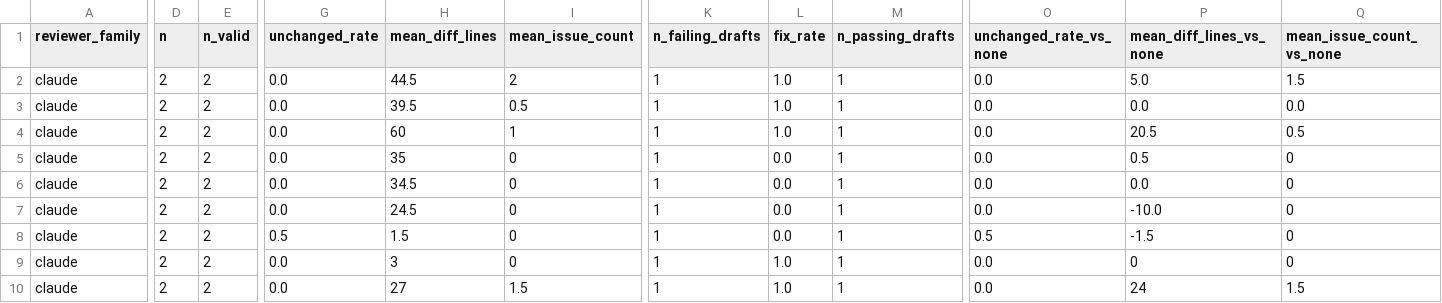
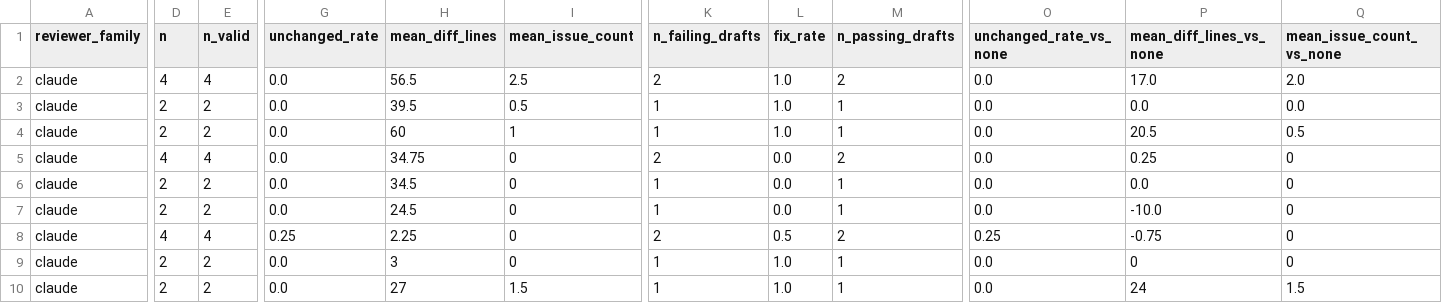
Before and after one commit to MilesLi15413/cross-model-review-code, a CSV file: results/processed/label_study_demo_summary.csv, drawn as a sheet; only a part is shown, gaps mark what is left out; the diff covers the shown part only; the diff names each change by its address in the sheet, - before the commit and + after, or states it on an @@ line.

```diff
--- a/results/processed/label_study_demo_summary.csv
+++ b/results/processed/label_study_demo_summary.csv
-D2 (n): 2
+D2 (n): 4
-E2 (n_valid): 2
+E2 (n_valid): 4
-H2 (mean_diff_lines): 44.5
+H2 (mean_diff_lines): 56.5
-I2 (mean_issue_count): 2
+I2 (mean_issue_count): 2.5
-K2 (n_failing_drafts): 1
+K2 (n_failing_drafts): 2
-M2 (n_passing_drafts): 1
+M2 (n_passing_drafts): 2
-P2 (mean_diff_lines_vs_none): 5.0
+P2 (mean_diff_lines_vs_none): 17.0
-Q2 (mean_issue_count_vs_none): 1.5
+Q2 (mean_issue_count_vs_none): 2.0
-D5 (n): 2
+D5 (n): 4
-E5 (n_valid): 2
+E5 (n_valid): 4
-H5 (mean_diff_lines): 35
+H5 (mean_diff_lines): 34.75
-K5 (n_failing_drafts): 1
+K5 (n_failing_drafts): 2
-M5 (n_passing_drafts): 1
+M5 (n_passing_drafts): 2
-P5 (mean_diff_lines_vs_none): 0.5
+P5 (mean_diff_lines_vs_none): 0.25
-D8 (n): 2
+D8 (n): 4
-E8 (n_valid): 2
+E8 (n_valid): 4
-G8 (unchanged_rate): 0.5
+G8 (unchanged_rate): 0.25
-H8 (mean_diff_lines): 1.5
+H8 (mean_diff_lines): 2.25
-K8 (n_failing_drafts): 1
+K8 (n_failing_drafts): 2
-L8 (fix_rate): 0.0
+L8 (fix_rate): 0.5
-M8 (n_passing_drafts): 1
+M8 (n_passing_drafts): 2
-O8 (unchanged_rate_vs_none): 0.5
+O8 (unchanged_rate_vs_none): 0.25
-P8 (mean_diff_lines_vs_none): -1.5
+P8 (mean_diff_lines_vs_none): -0.75
```
Also changed, not shown: 57 edited cells elsewhere in this file, results/processed/label_study_demo_paired_tests.csv, results/processed/label_study_demo_self_vs_other.csv, 26 other files.
